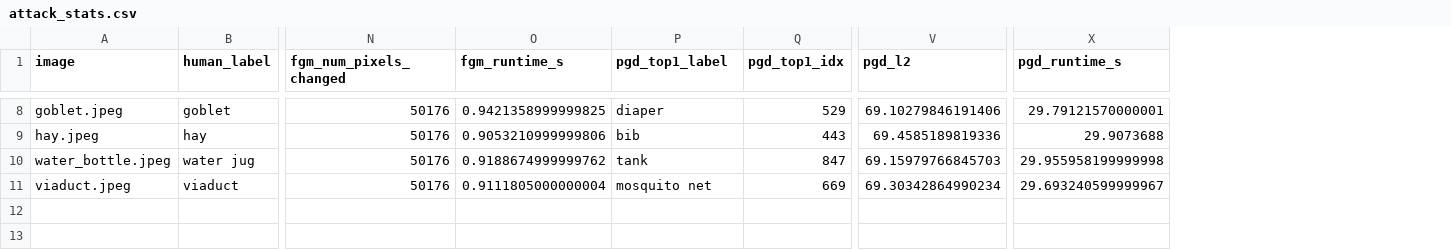
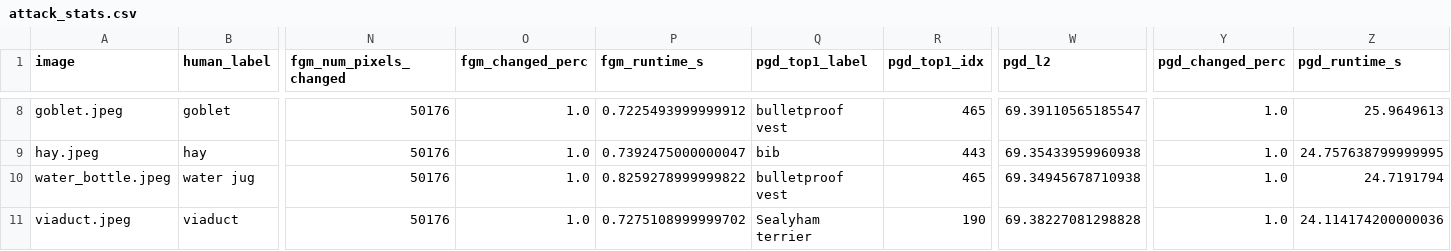
Before and after one commit to bobecrec/dsait4015-2, a CSV file: attack_results/attack_stats.csv, drawn as a sheet; only a part is shown, gaps mark what is left out; addresses are those after the commit; the diff covers the shown part only; the diff names each change by its address in the sheet, - before the commit and + after, or states it on an @@ line.

```diff
--- a/attack_results/attack_stats.csv
+++ b/attack_results/attack_stats.csv
+column O (fgm_changed_perc), rows 8-11: all 1.0
+column Y (pgd_changed_perc), rows 8-11: all 1.0
-P8 (fgm_runtime_s): 0.9421358999999825
+P8 (fgm_runtime_s): 0.7225493999999912
-Q8 (pgd_top1_label): diaper
+Q8 (pgd_top1_label): bulletproof vest
-R8 (pgd_top1_idx): 529
+R8 (pgd_top1_idx): 465
-W8 (pgd_l2): 69.10279846191406
+W8 (pgd_l2): 69.39110565185547
-Z8 (pgd_runtime_s): 29.79121570000001
+Z8 (pgd_runtime_s): 25.9649613
-P9 (fgm_runtime_s): 0.9053210999999806
+P9 (fgm_runtime_s): 0.7392475000000047
-W9 (pgd_l2): 69.4585189819336
+W9 (pgd_l2): 69.35433959960938
-Z9 (pgd_runtime_s): 29.9073688
+Z9 (pgd_runtime_s): 24.757638799999995
-P10 (fgm_runtime_s): 0.9188674999999762
+P10 (fgm_runtime_s): 0.8259278999999822
-Q10 (pgd_top1_label): tank
+Q10 (pgd_top1_label): bulletproof vest
-R10 (pgd_top1_idx): 847
+R10 (pgd_top1_idx): 465
-W10 (pgd_l2): 69.15979766845703
+W10 (pgd_l2): 69.34945678710938
-Z10 (pgd_runtime_s): 29.955958199999998
+Z10 (pgd_runtime_s): 24.7191794
-P11 (fgm_runtime_s): 0.9111805000000004
+P11 (fgm_runtime_s): 0.7275108999999702
-Q11 (pgd_top1_label): mosquito net
+Q11 (pgd_top1_label): Sealyham terrier
-R11 (pgd_top1_idx): 669
+R11 (pgd_top1_idx): 190
-W11 (pgd_l2): 69.30342864990234
+W11 (pgd_l2): 69.38227081298828
-Z11 (pgd_runtime_s): 29.693240599999967
+Z11 (pgd_runtime_s): 24.114174200000036
```
Also changed, not shown: 27 edited cells elsewhere in this file, 2 other files.
